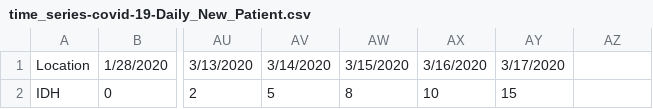
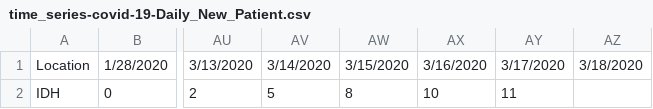
Before and after one commit to coexinbrandcom/COVID-19LK, a CSV file: time_series-covid-19-Daily_New_Patient.csv, drawn as a sheet; only a part is shown, gaps mark what is left out; the diff names each change by its address in the sheet, - before the commit and + after, or states it on an @@ line.

```diff
--- a/time_series-covid-19-Daily_New_Patient.csv
+++ b/time_series-covid-19-Daily_New_Patient.csv
-AZ1: (empty)
+AZ1: 3/18/2020
-AY2: 15
+AY2: 11
```
Also changed, not shown: time_series-covid-19-Confirmed.csv, time_series-covid-19-Under_Observation.csv.
